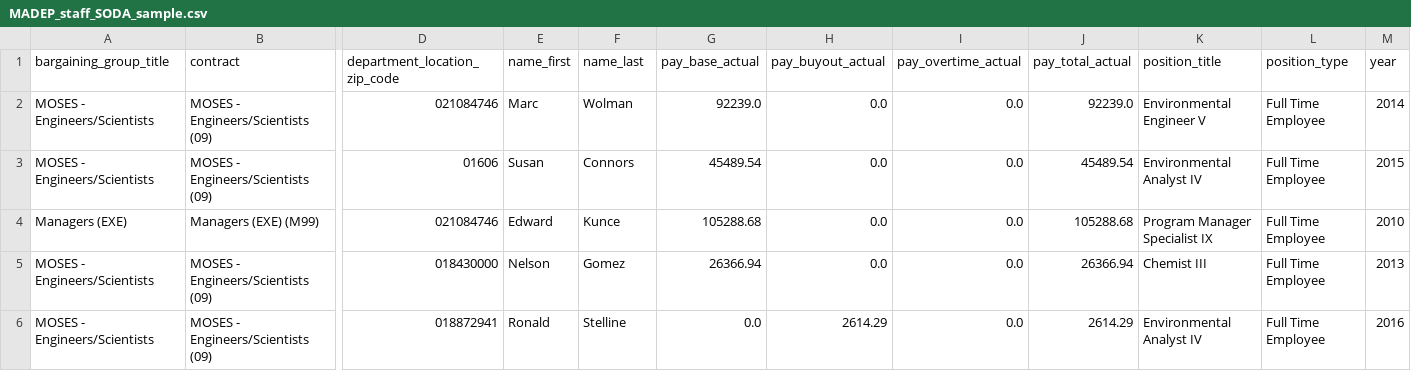
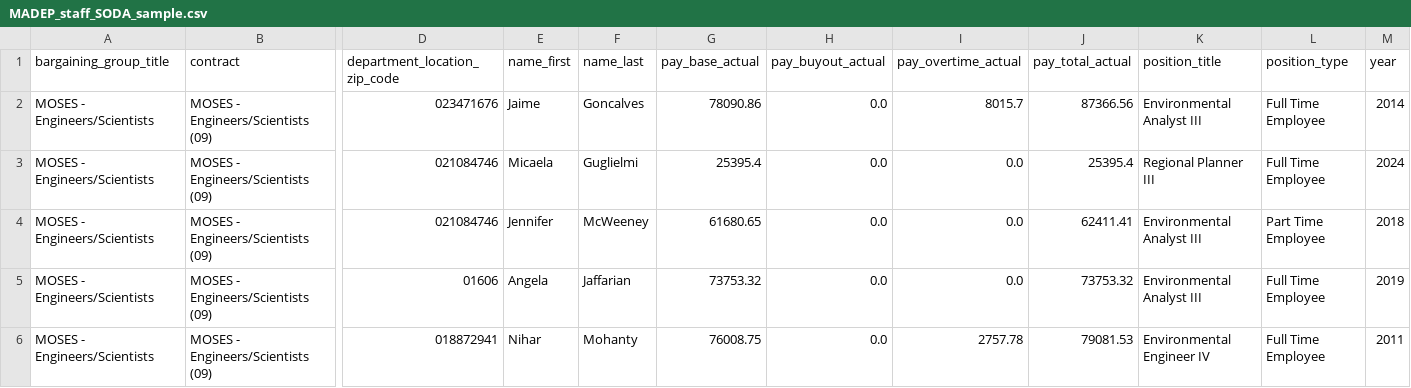
Before and after one commit to nesanders/MAenvironmentaldata, a CSV file: docs/data/MADEP_staff_SODA_sample.csv, drawn as a sheet; only a part is shown, gaps mark what is left out; removed rows and columns are numbered as before the commit, all else as after; rows hold the shown columns only; the diff covers the shown part only; the diff names each change by its address in the sheet, - before the commit and + after, or states it on an @@ line.

```diff
--- a/docs/data/MADEP_staff_SODA_sample.csv
+++ b/docs/data/MADEP_staff_SODA_sample.csv
+row 2: MOSES - Engineers/Scientists | MOSES - Engineers/Scientists (09) | 023471676 | Jaime | Goncalves | 78090.86 | 0.0 | 8015.7 | 87366.56 | Environmental Analyst III | Full Time Employee | 2014
-E3 (name_first): Marc
+E3 (name_first): Micaela
-F3 (name_last): Wolman
+F3 (name_last): Guglielmi
-G3 (pay_base_actual): 92239.0
+G3 (pay_base_actual): 25395.4
-J3 (pay_total_actual): 92239.0
+J3 (pay_total_actual): 25395.4
-K3 (position_title): Environmental Engineer V
+K3 (position_title): Regional Planner III
-M3 (year): 2014
+M3 (year): 2024
-D4 (department_location_zip_code): 01606
+D4 (department_location_zip_code): 021084746
-E4 (name_first): Susan
+E4 (name_first): Jennifer
-F4 (name_last): Connors
+F4 (name_last): McWeeney
-G4 (pay_base_actual): 45489.54
+G4 (pay_base_actual): 61680.65
-J4 (pay_total_actual): 45489.54
+J4 (pay_total_actual): 62411.41
-K4 (position_title): Environmental Analyst IV
+K4 (position_title): Environmental Analyst III
-L4 (position_type): Full Time Employee
+L4 (position_type): Part Time Employee
-M4 (year): 2015
+M4 (year): 2018
-row 4: Managers (EXE) | Managers (EXE) (M99) | 021084746 | Edward | Kunce | 105288.68 | 0.0 | 0.0 | 105288.68 | Program Manager Specialist IX | Full Time Employee | 2010
-D5 (department_location_zip_code): 018430000
+D5 (department_location_zip_code): 01606
-E5 (name_first): Nelson
+E5 (name_first): Angela
-F5 (name_last): Gomez
+F5 (name_last): Jaffarian
-G5 (pay_base_actual): 26366.94
+G5 (pay_base_actual): 73753.32
-J5 (pay_total_actual): 26366.94
+J5 (pay_total_actual): 73753.32
-K5 (position_title): Chemist III
+K5 (position_title): Environmental Analyst III
-M5 (year): 2013
+M5 (year): 2019
-E6 (name_first): Ronald
+E6 (name_first): Nihar
-F6 (name_last): Stelline
+F6 (name_last): Mohanty
-G6 (pay_base_actual): 0.0
+G6 (pay_base_actual): 76008.75
-H6 (pay_buyout_actual): 2614.29
+H6 (pay_buyout_actual): 0.0
-I6 (pay_overtime_actual): 0.0
+I6 (pay_overtime_actual): 2757.78
-J6 (pay_total_actual): 2614.29
+J6 (pay_total_actual): 79081.53
-K6 (position_title): Environmental Analyst IV
+K6 (position_title): Environmental Engineer IV
-M6 (year): 2016
+M6 (year): 2011
```
Also changed, not shown: 2 added rows, 2 removed rows and 21 edited cells elsewhere in this file, docs/data/EEADP_drinkingWater_sample.csv, docs/data/EEADP_enforcement_sample.csv, 44 other files.
